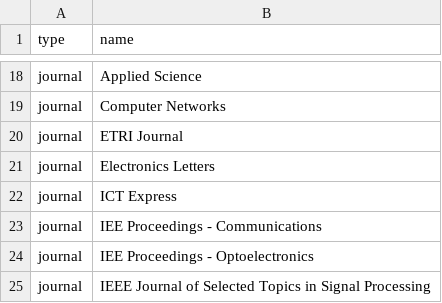
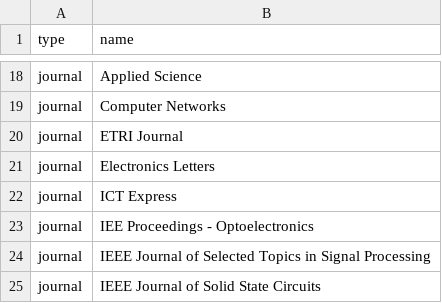
Before and after one commit to LIT-KAIST/LIT-KAIST.github.io, a CSV file: data/venues.csv, drawn as a sheet; only a part is shown, gaps mark what is left out; the shorter side is filled out with more unchanged rows; the diff names each change by its address in the sheet, - before the commit and + after, or states it on an @@ line.

Commit message:
Remove venue: IEE Proceedings - Communications

```diff
--- a/data/venues.csv
+++ b/data/venues.csv
-row 23: journal | IEE Proceedings - Communications
```
